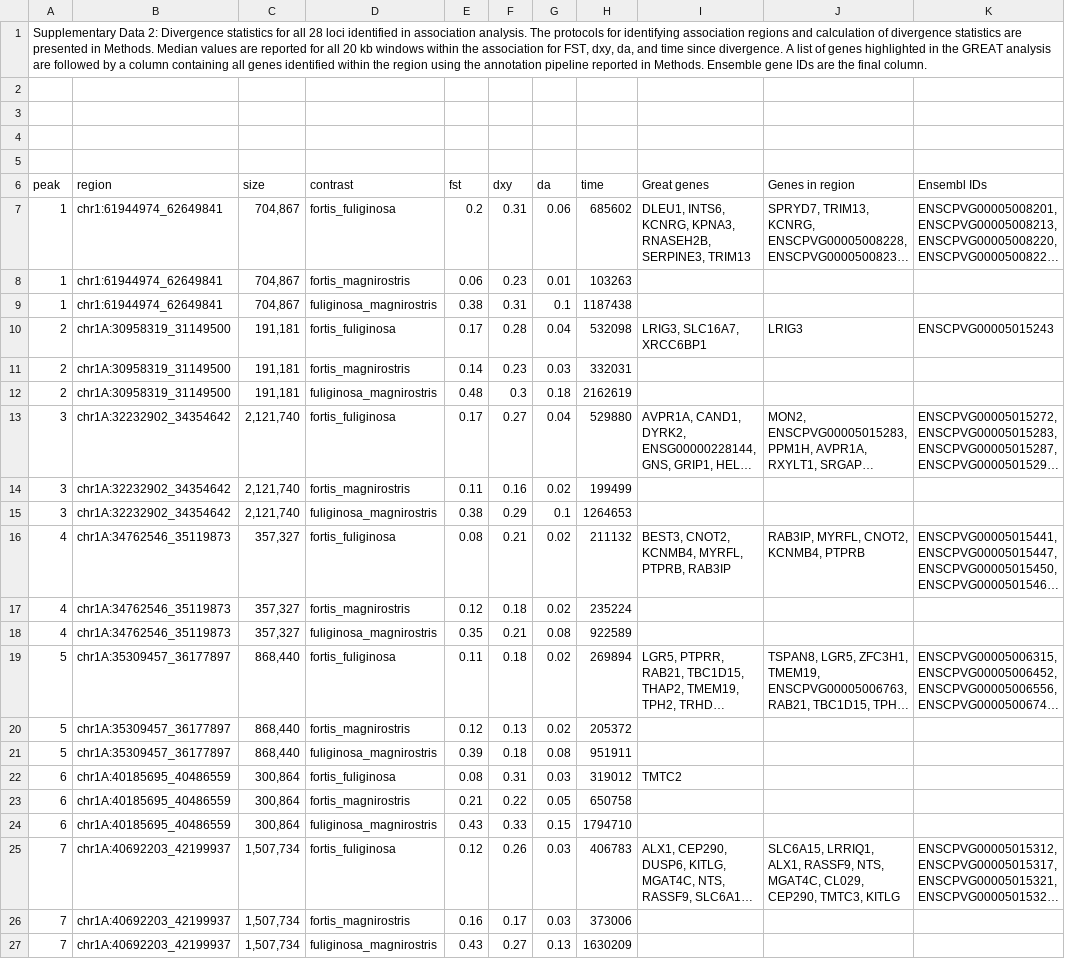
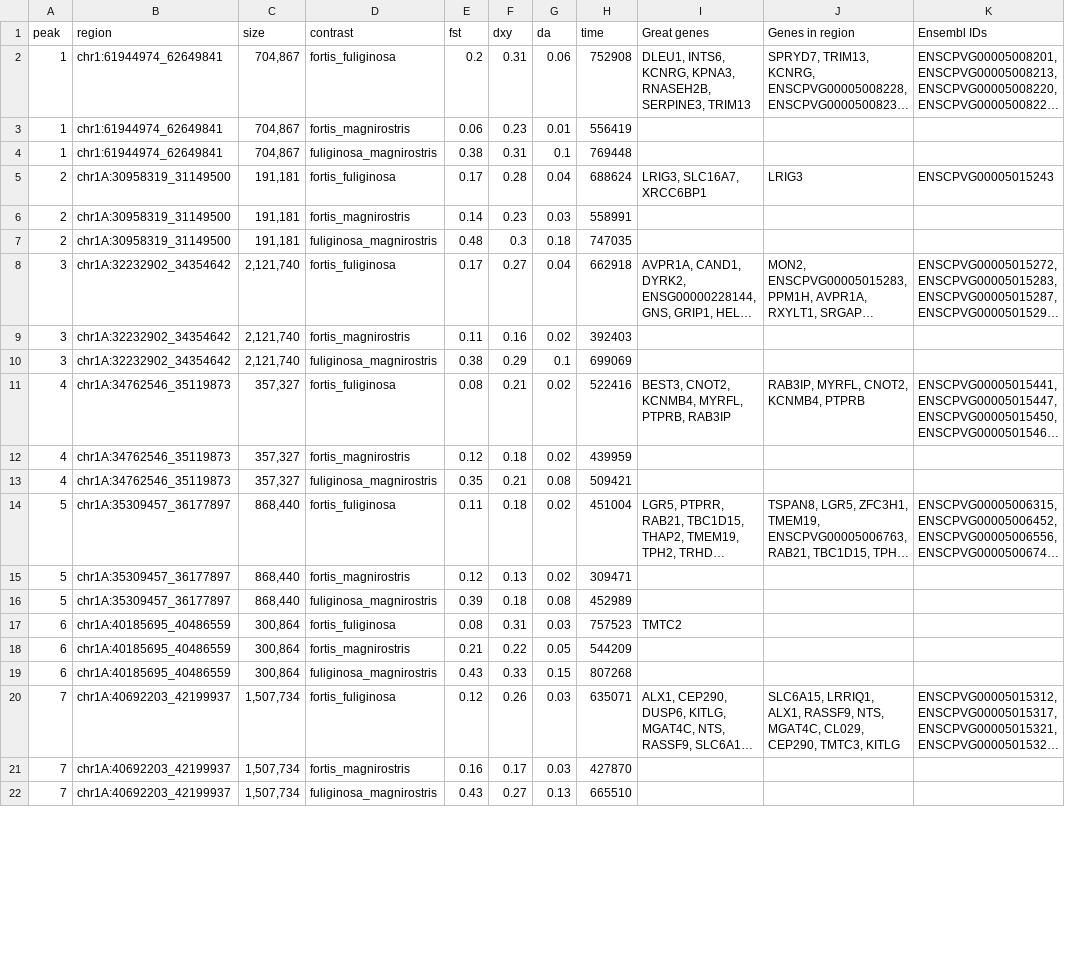
Before and after one commit to erikenbody/Darwins_finch_comparative_genomics, a CSV file: supplementary_data_for_github/Supplementary_data_2_all_peaks_median_diversity_stat.csv, drawn as a sheet; only a part is shown; long unchanged cells end in …; removed rows and columns are numbered as before the commit, all else as after; the diff covers the shown part only; the diff names each change by its address in the sheet, - before the commit and + after, or states it on an @@ line.

```diff
--- a/supplementary_data_for_github/Supplementary_data_2_all_peaks_median_diversity_stat.csv
+++ b/supplementary_data_for_github/Supplementary_data_2_all_peaks_median_diversity_stat.csv
-row 1: Supplementary Data 2: Divergence statistics for all 28 loci identified in association analysis. The protocols for identifying association regions and calculation of divergence statistics are presented in Methods. Median values are reported for all 20 kb windows within the association for FST, dxy, da, and time since divergence. A list of genes highlighted in the GREAT analysis are followed by a column containing all genes identified within the region using the annotation pipeline reported in Methods. Ensemble gene IDs are the final column.
-row 2: (empty)
-row 3: (empty)
-row 4: (empty)
-row 5: (empty)
-H2 (time): 685602
+H2 (time): 752908
-H3 (time): 103263
+H3 (time): 556419
-H4 (time): 1187438
+H4 (time): 769448
-H5 (time): 532098
+H5 (time): 688624
-H6 (time): 332031
+H6 (time): 558991
-H7 (time): 2162619
+H7 (time): 747035
-H8 (time): 529880
+H8 (time): 662918
-H9 (time): 199499
+H9 (time): 392403
-H10 (time): 1264653
+H10 (time): 699069
-H11 (time): 211132
+H11 (time): 522416
-H12 (time): 235224
+H12 (time): 439959
-H13 (time): 922589
+H13 (time): 509421
-H14 (time): 269894
+H14 (time): 451004
-H15 (time): 205372
+H15 (time): 309471
-H16 (time): 951911
+H16 (time): 452989
-H17 (time): 319012
+H17 (time): 757523
-H18 (time): 650758
+H18 (time): 544209
-H19 (time): 1794710
+H19 (time): 807268
-H20 (time): 406783
+H20 (time): 635071
-H21 (time): 373006
+H21 (time): 427870
-H22 (time): 1630209
+H22 (time): 665510
```
Also changed, not shown: 67 edited cells elsewhere in this file, 3 other files.
